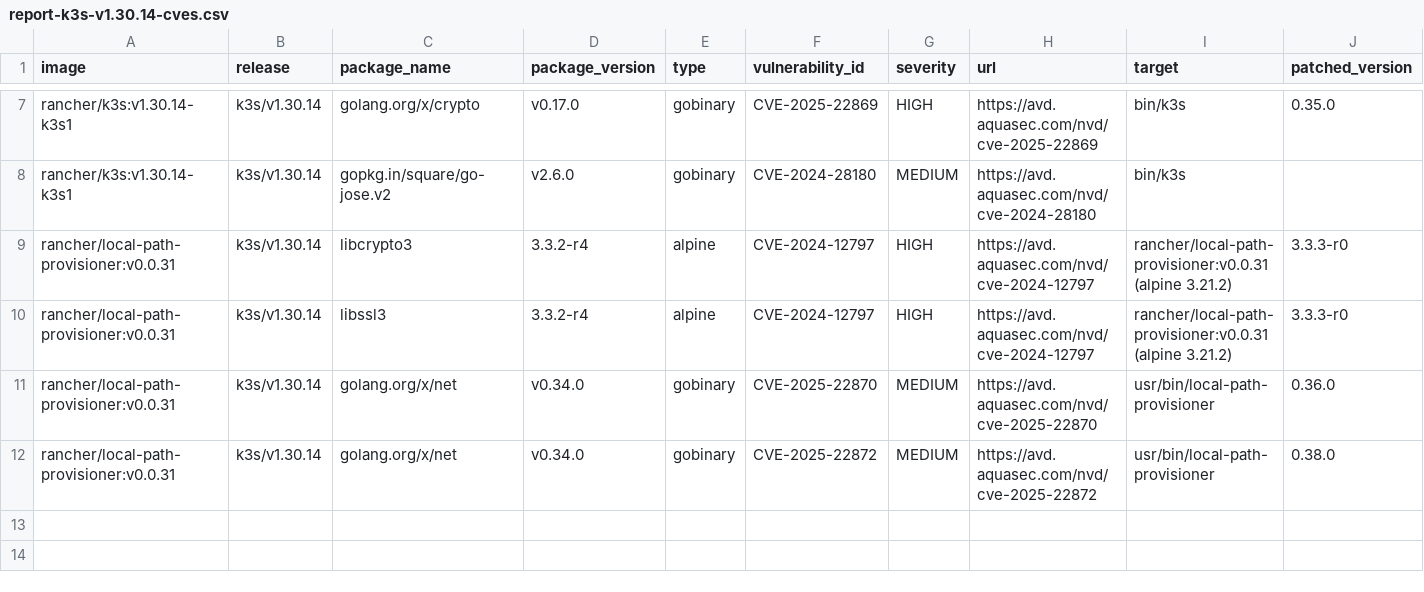
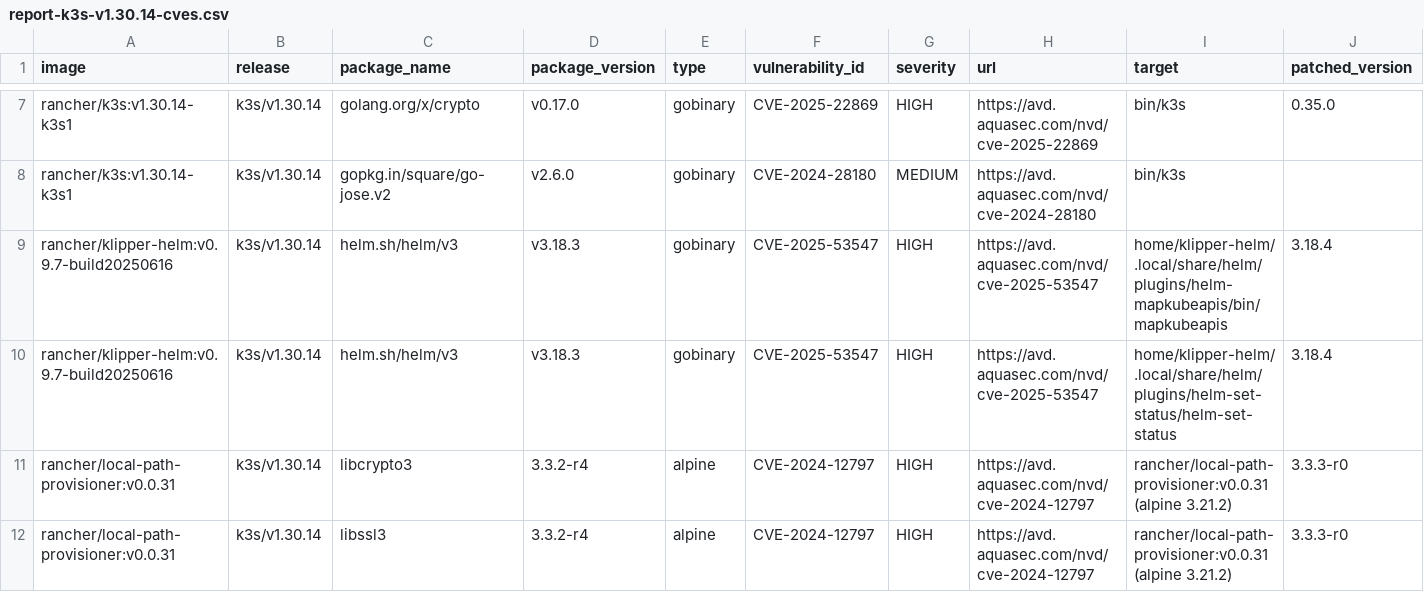
Before and after one commit to k3s-io/scans, a CSV file: docs/csv/report-k3s-v1.30.14-cves.csv, drawn as a sheet; only a part is shown, gaps mark what is left out; the shorter side is filled out with more unchanged rows; rows hold the shown columns only; the diff names each change by its address in the sheet, - before the commit and + after, or states it on an @@ line.

```diff
--- a/docs/csv/report-k3s-v1.30.14-cves.csv
+++ b/docs/csv/report-k3s-v1.30.14-cves.csv
+row 9: rancher/klipper-helm:v0.9.7-build20250616 | k3s/v1.30.14 | helm.sh/helm/v3 | v3.18.3 | gobinary | CVE-2025-53547 | HIGH | https://avd.aquasec.com/nvd/cve-2025-53547 | home/klipper-helm/.local/share/helm/plugins/helm-mapkubeapis/bin/mapkubeapis | 3.18.4
+row 10: rancher/klipper-helm:v0.9.7-build20250616 | k3s/v1.30.14 | helm.sh/helm/v3 | v3.18.3 | gobinary | CVE-2025-53547 | HIGH | https://avd.aquasec.com/nvd/cve-2025-53547 | home/klipper-helm/.local/share/helm/plugins/helm-set-status/helm-set-status | 3.18.4
```
Also changed, not shown: docs/csv/report-k3s-v1.31.10-cves.csv, docs/csv/report-k3s-v1.32.6-cves.csv, 9 other files.
